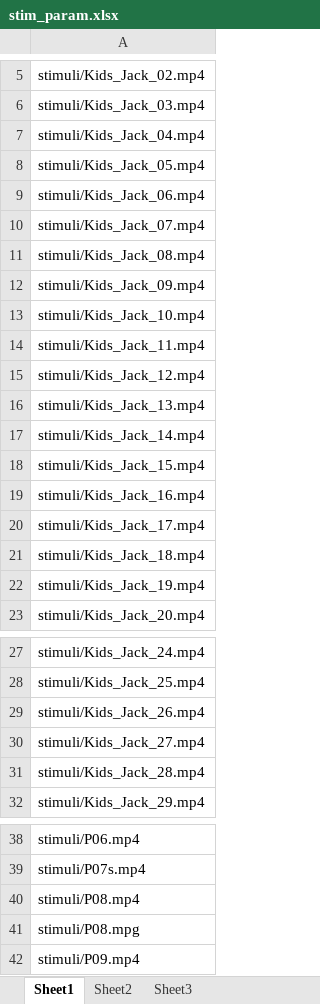
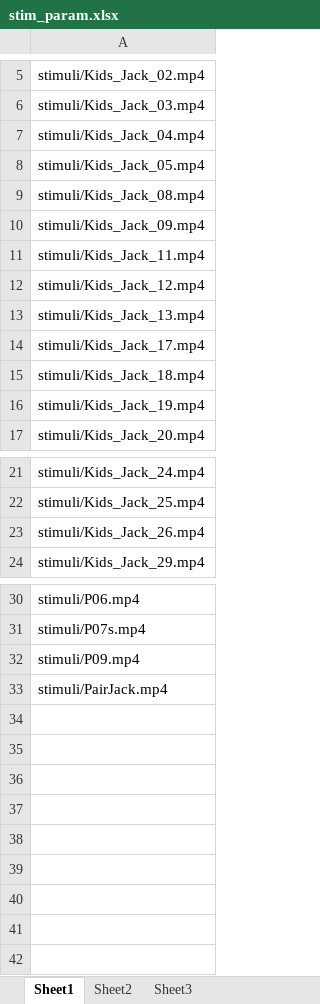
Before and after one commit to CARE-Lab/SS2023_Physiology, an Excel workbook: stimuli_presentation/stim_param.xlsx, sheet Sheet1, drawn as a sheet; only a part is shown, gaps mark what is left out; values as stored, in another font and other column widths than the file's, no borders; removed rows and columns are numbered as before the commit, all else as after; the diff names each change by its address in the sheet, - before the commit and + after, or states it on an @@ line.

Commit message:
remove some videos from the excel

```diff
--- a/stimuli_presentation/stim_param.xlsx (sheet Sheet1)
+++ b/stimuli_presentation/stim_param.xlsx (sheet Sheet1)
-row 9: stimuli/Kids_Jack_06.mp4
-row 10: stimuli/Kids_Jack_07.mp4
-row 13: stimuli/Kids_Jack_10.mp4
-row 17: stimuli/Kids_Jack_14.mp4
-row 18: stimuli/Kids_Jack_15.mp4
-row 19: stimuli/Kids_Jack_16.mp4
-row 30: stimuli/Kids_Jack_27.mp4
-row 31: stimuli/Kids_Jack_28.mp4
-row 40: stimuli/P08.mp4
-row 41: stimuli/P08.mpg
+row 33: stimuli/PairJack.mp4
```
